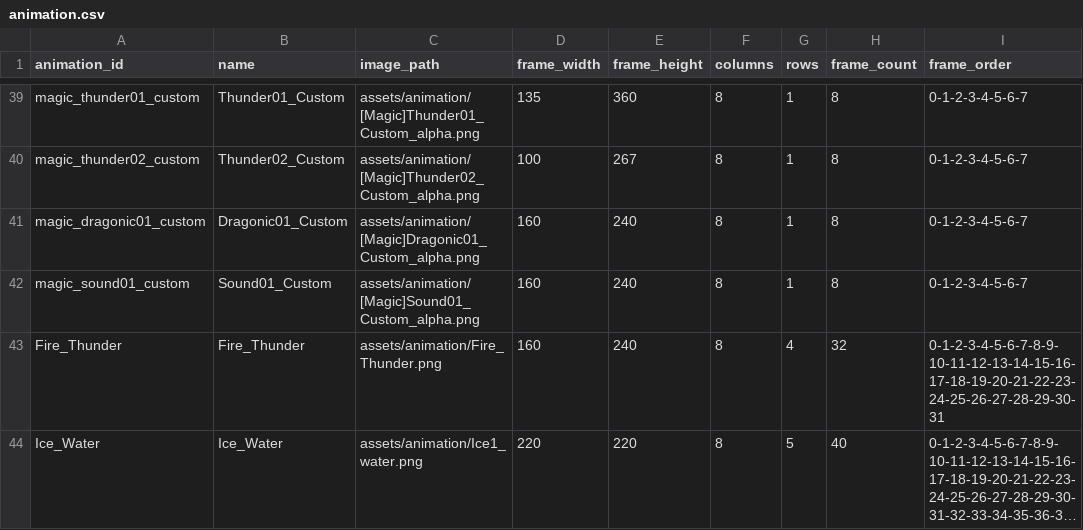
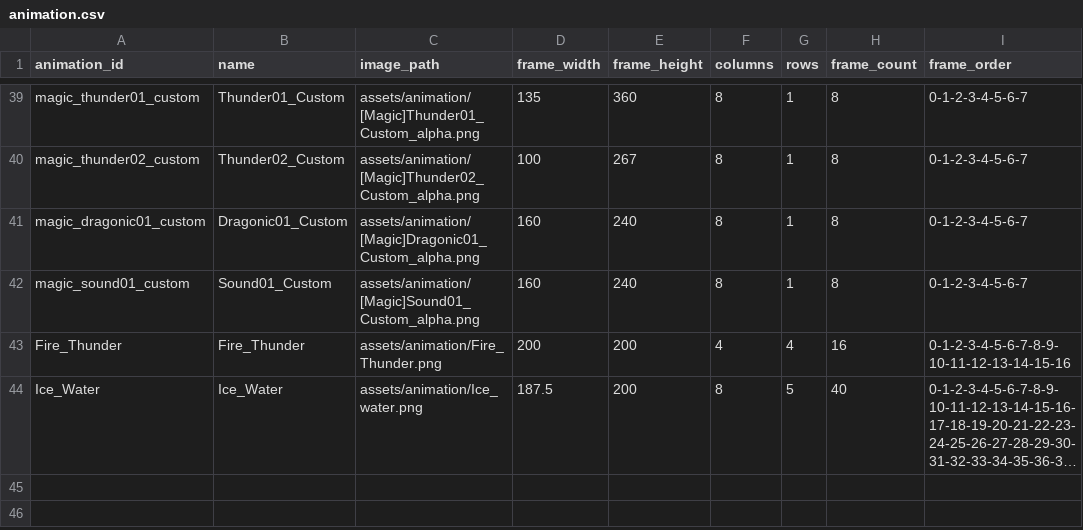
Before and after one commit to b16e17f18/MHB, a CSV file: data/animation.csv, drawn as a sheet; only a part is shown, gaps mark what is left out; long unchanged cells end in …; the diff names each change by its address in the sheet, - before the commit and + after, or states it on an @@ line.

```diff
--- a/data/animation.csv
+++ b/data/animation.csv
-D43 (frame_width): 160
+D43 (frame_width): 200
-E43 (frame_height): 240
+E43 (frame_height): 200
-F43 (columns): 8
+F43 (columns): 4
-H43 (frame_count): 32
+H43 (frame_count): 16
-I43 (frame_order): 0-1-2-3-4-5-6-7-8-9-10-11-12-13-14-15-16-17-18-19-20-21-22-23-24-25-26-27-28-29-30-31
+I43 (frame_order): 0-1-2-3-4-5-6-7-8-9-10-11-12-13-14-15-16
-C44 (image_path): assets/animation/Ice1_water.png
+C44 (image_path): assets/animation/Ice_water.png
-D44 (frame_width): 220
+D44 (frame_width): 187.5
-E44 (frame_height): 220
+E44 (frame_height): 200
```
Also changed, not shown: 2 other files.
